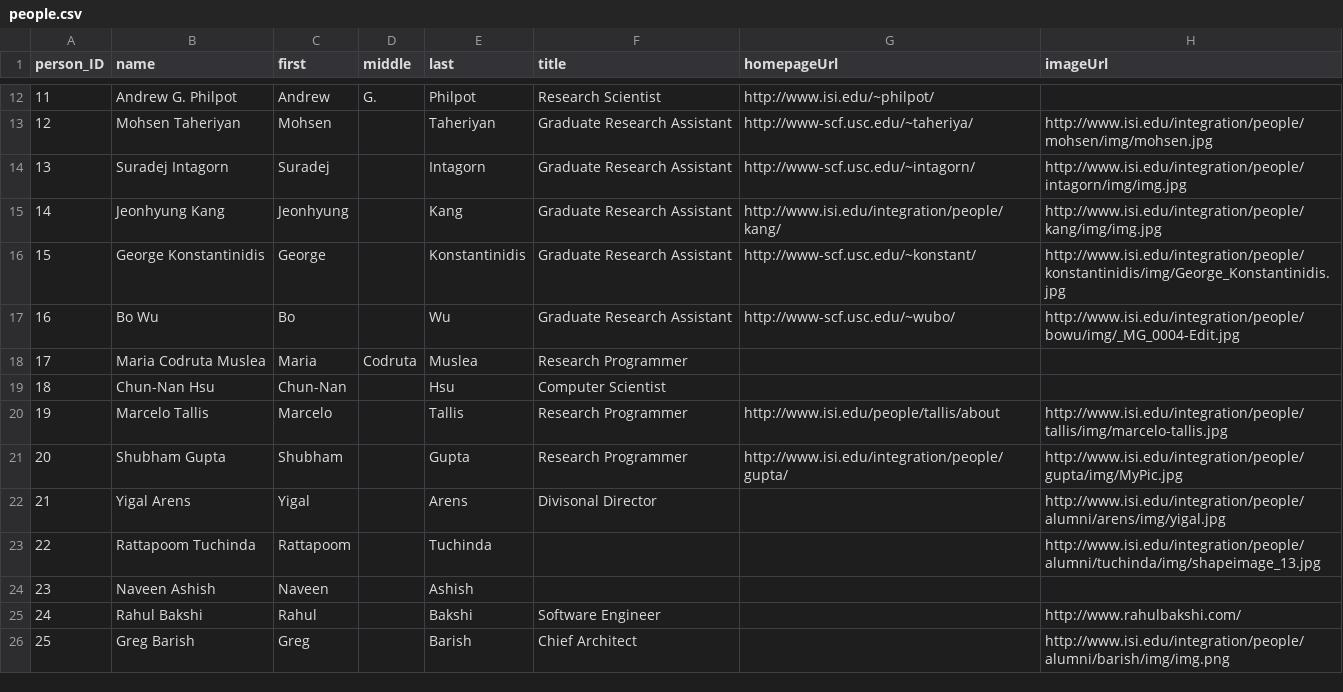
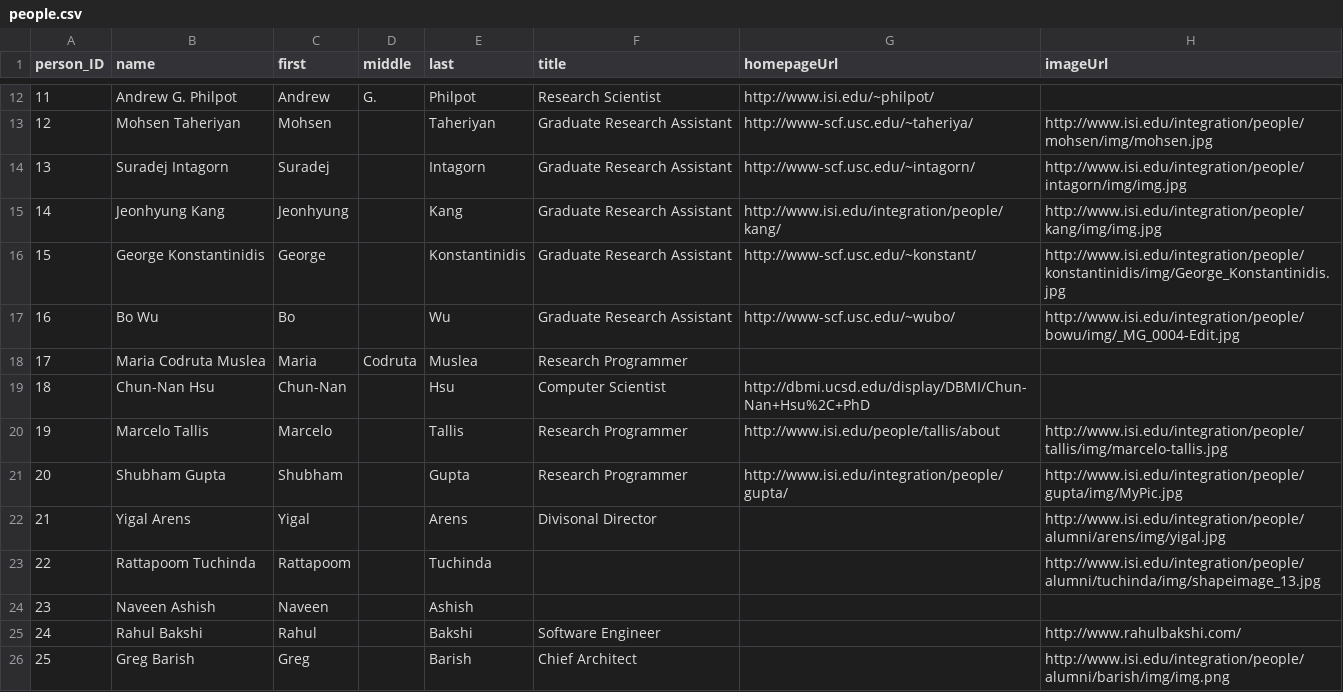
Before and after one commit to chetanme/division-page-data, a CSV file: data/people.csv, drawn as a sheet; only a part is shown, gaps mark what is left out.

Commit message:
Update people.csv

```diff
--- a/data/people.csv
+++ b/data/people.csv
@@ -18,3 +18,3 @@ person_ID,name,first,middle,last,title,homepageUrl,imageUrl
 17,Maria Codruta Muslea,Maria,Codruta,Muslea,Research Programmer,,
-18,Chun-Nan Hsu,Chun-Nan,,Hsu,Computer Scientist,,
+18,Chun-Nan Hsu,Chun-Nan,,Hsu,Computer Scientist,http://dbmi.ucsd.edu/display/DBMI/Chun-Nan+Hsu%2C+PhD,
 19,Marcelo Tallis,Marcelo,,Tallis,Research Programmer,http://www.isi.edu/people/tallis/about,http://www.isi.edu/integration/people/tallis/img/marcelo-tallis.jpg
```
